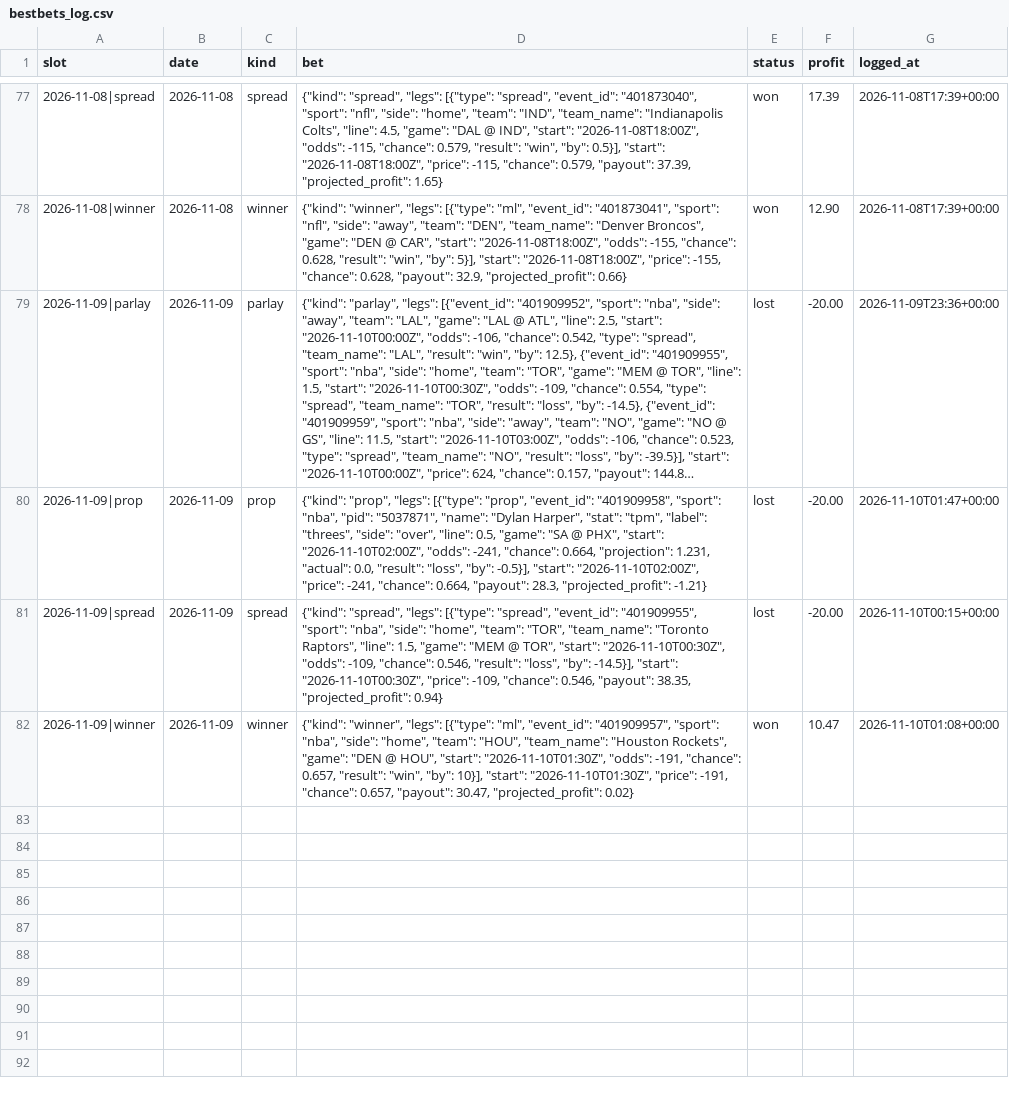
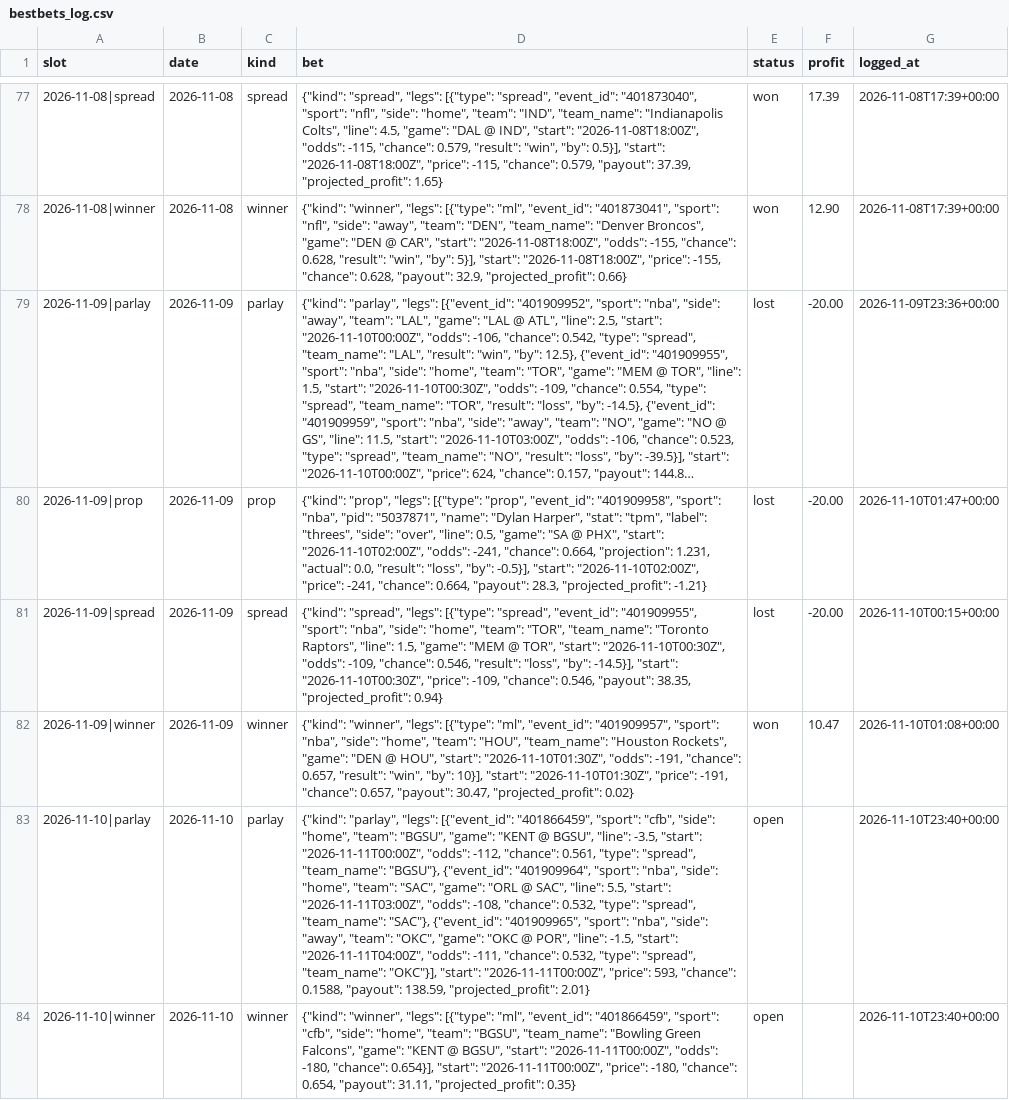
Before and after one commit to adotscotty/HandsDownAI, a CSV file: data/bestbets_log.csv, drawn as a sheet; only a part is shown, gaps mark what is left out; long unchanged cells end in …; the diff names each change by its address in the sheet, - before the commit and + after, or states it on an @@ line.

Commit message:
Update finished games

```diff
--- a/data/bestbets_log.csv
+++ b/data/bestbets_log.csv
+row 83: 2026-11-10|parlay | 2026-11-10 | parlay | {"kind": "parlay", "legs": [{"event_id": "401866459", "sport": "cfb", "side": "home", "team": "BGSU", "game": "KENT @ BGSU", "line": -3.5, "start": "2026-11-11T00:00Z", "odds": -112, "chance": 0.561, "type": "spread", "team_name": "BGSU"}, {"event_id": "401909964", "sport": "nba", "side": "home", "team": "SAC", "game": "ORL @ SAC", "line": 5.5, "start": "2026-11-11T03:00Z", "odds": -108, "chance": 0.532, "type": "spread", "team_name": "SAC"}, {"event_id": "401909965", "sport": "nba", "side": "away", "team": "OKC", "game": "OKC @ POR", "line": -1.5, "start": "2026-11-11T04:00Z", "odds": -111, "chance": 0.532, "type": "spread", "team_name": "OKC"}], "start": "2026-11-11T00:00Z", "price": 593, "chance": 0.1588, "payout": 138.59, "projected_profit": 2.01} | open |  | 2026-11-10T23:40+00:00
+row 84: 2026-11-10|winner | 2026-11-10 | winner | {"kind": "winner", "legs": [{"type": "ml", "event_id": "401866459", "sport": "cfb", "side": "home", "team": "BGSU", "team_name": "Bowling Green Falcons", "game": "KENT @ BGSU", "start": "2026-11-11T00:00Z", "odds": -180, "chance": 0.654}], "start": "2026-11-11T00:00Z", "price": -180, "chance": 0.654, "payout": 31.11, "projected_profit": 0.35} | open |  | 2026-11-10T23:40+00:00
```
Also changed, not shown: data/pregame_log.csv, 1 other file.
